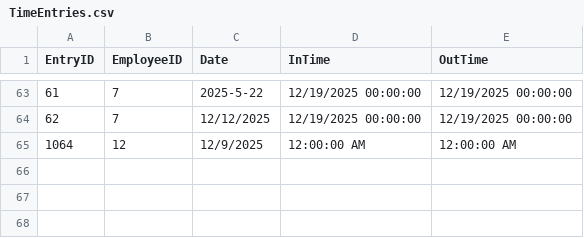
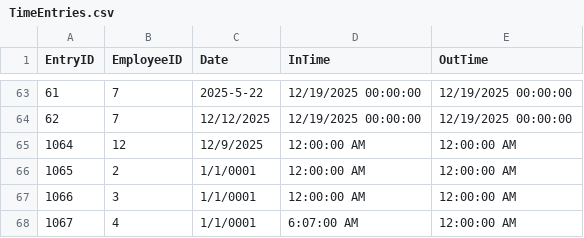
Before and after one commit to thebackloggerjoe-eng/EmployeeTimeEntry, a CSV file: EmployeeTimeEntry/EmployeeData/TimeEntries.csv, drawn as a sheet; only a part is shown, gaps mark what is left out.

```diff
--- a/EmployeeTimeEntry/EmployeeData/TimeEntries.csv
+++ b/EmployeeTimeEntry/EmployeeData/TimeEntries.csv
@@ -65 +65,4 @@ EntryID,EmployeeID,Date,InTime,OutTime
 1064,12,12/9/2025,12:00:00 AM,12:00:00 AM
+1065,2,1/1/0001,12:00:00 AM,12:00:00 AM
+1066,3,1/1/0001,12:00:00 AM,12:00:00 AM
+1067,4,1/1/0001,6:07:00 AM,12:00:00 AM
```
Also changed, not shown: 4 other files.
